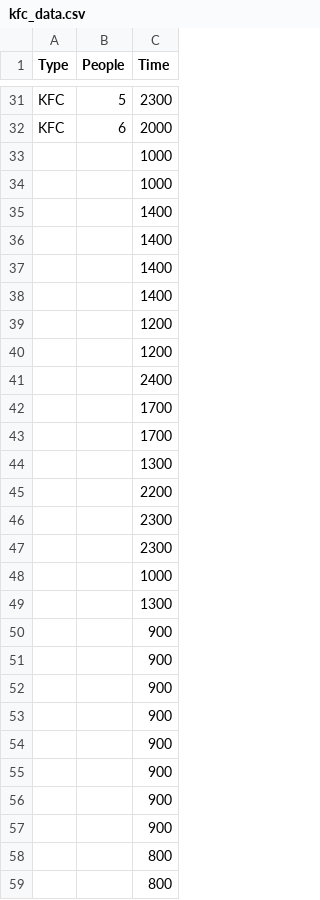
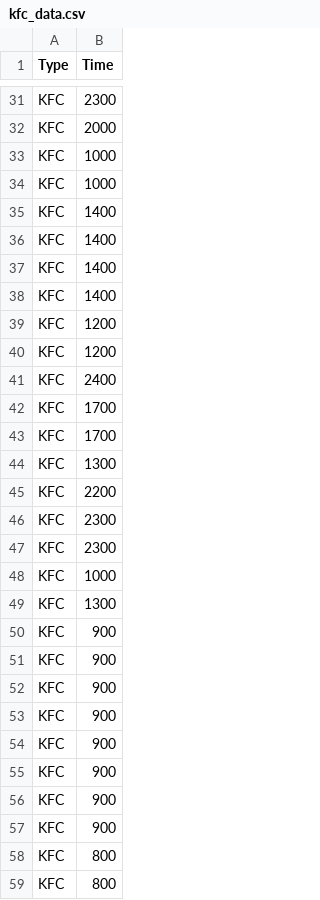
Before and after one commit to Janice-Chong/introdatascience, a CSV file: Shiny/FastFood2/kfc_data.csv, drawn as a sheet; only a part is shown, gaps mark what is left out; the diff covers the shown part only; the diff names each change by its address in the sheet, - before the commit and + after, or states it on an @@ line.

```diff
--- a/Shiny/FastFood2/kfc_data.csv
+++ b/Shiny/FastFood2/kfc_data.csv
-column B (People), rows 31-32: 5 | 6
-A33:A59 (Type): (empty)
+A33:A59 (Type): KFC
```
Also changed, not shown: 11 edited cells elsewhere in this file, Shiny/FastFood2/mcd_data.csv, Shiny/FastFood2/phut_data.csv.
